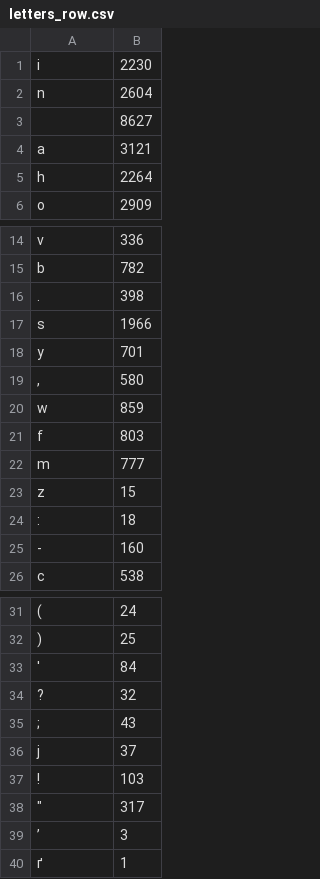
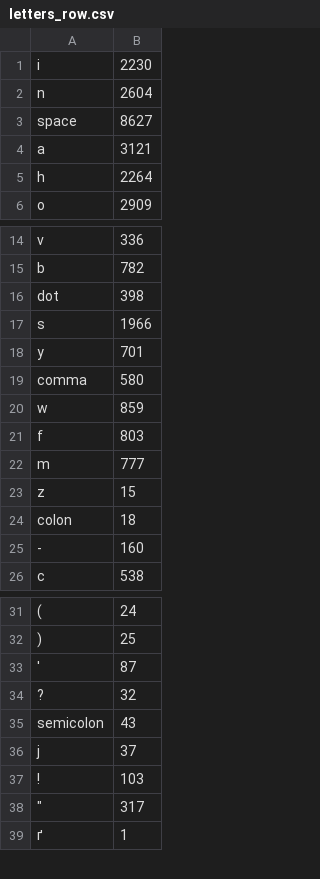
Before and after one commit to PitPietro/python-cryptography, a CSV file: test_files/svg_files/letters_row.csv, drawn as a sheet; only a part is shown, gaps mark what is left out; the diff names each change by its address in the sheet, - before the commit and + after, or states it on an @@ line.

```diff
--- a/test_files/svg_files/letters_row.csv
+++ b/test_files/svg_files/letters_row.csv
-A3: (empty)
+A3: space
-A16: .
+A16: dot
-A19: ,
+A19: comma
-A24: :
+A24: colon
-B33: 84
+B33: 87
-A35: ;
+A35: semicolon
-row 39: ’ | 3
```
Also changed, not shown: test_files/svg_files/letters_columns.csv, 2 other files.
